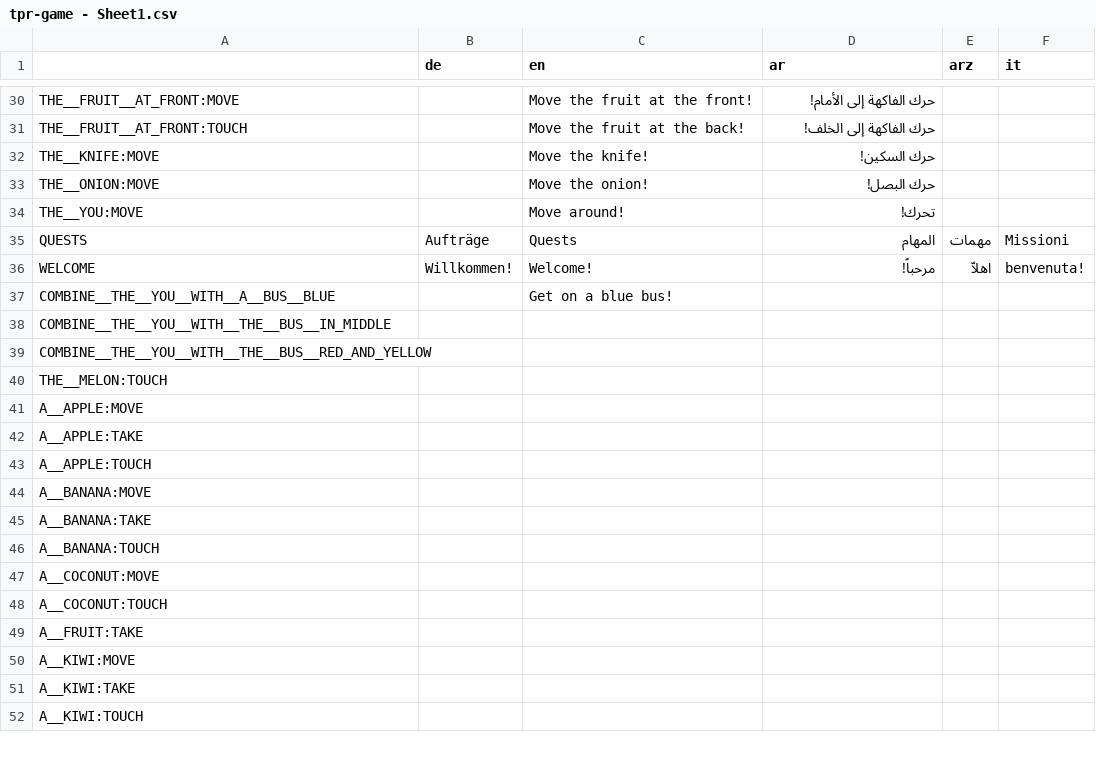
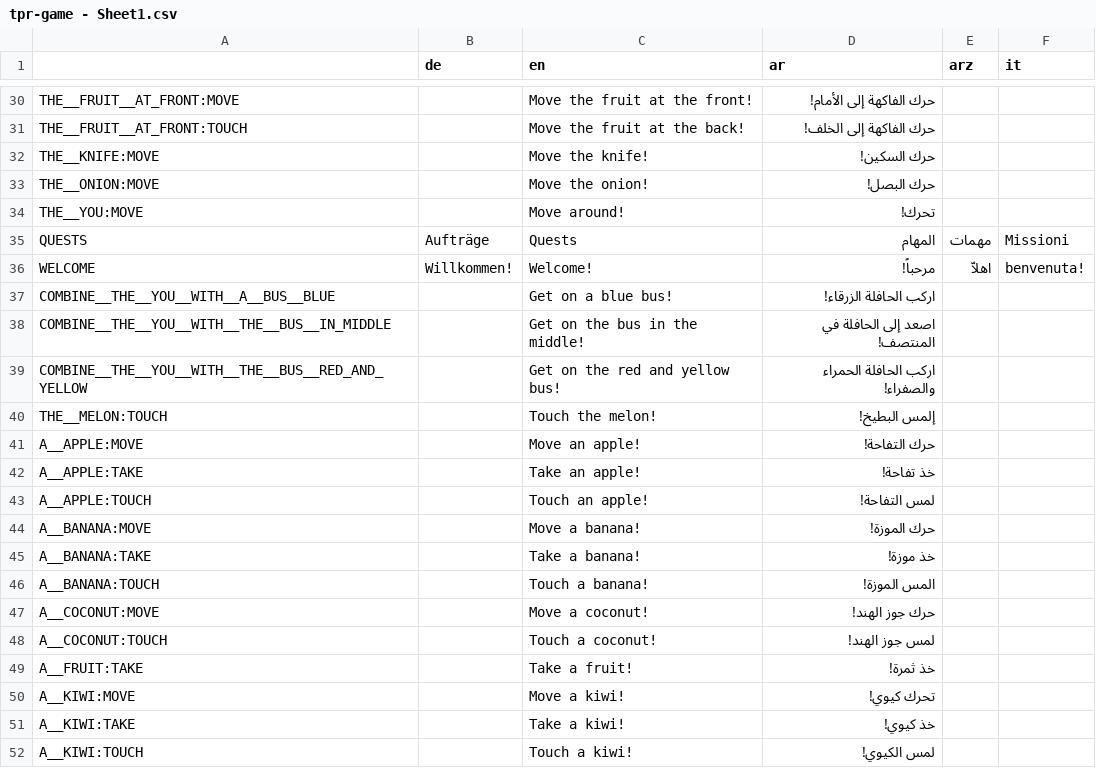
Before and after one commit to koljapluemer/tpr-game, a CSV file: game/language/translation_text/tpr-game - Sheet1.csv, drawn as a sheet; only a part is shown, gaps mark what is left out; the diff covers the shown part only.

Commit message:
add ar translations and start script to get voice files

```diff
--- a/game/language/translation_text/tpr-game - Sheet1.csv
+++ b/game/language/translation_text/tpr-game - Sheet1.csv
@@ -37,16 +37,16 @@ WELCOME,Willkommen!,Welcome!,مرحباً!,اهلاّ,benvenuta!
-COMBINE__THE__YOU__WITH__A__BUS__BLUE,,Get on a blue bus!,,,
-COMBINE__THE__YOU__WITH__THE__BUS__IN_MIDDLE,
-COMBINE__THE__YOU__WITH__THE__BUS__RED_AND_YELLOW,
-THE__MELON:TOUCH,
-A__APPLE:MOVE,
-A__APPLE:TAKE,
-A__APPLE:TOUCH,
-A__BANANA:MOVE,
-A__BANANA:TAKE,
-A__BANANA:TOUCH,
-A__COCONUT:MOVE,
-A__COCONUT:TOUCH,
-A__FRUIT:TAKE,
-A__KIWI:MOVE,
-A__KIWI:TAKE,
-A__KIWI:TOUCH,
+"COMBINE__THE__YOU__WITH__A__BUS__BLUE",,"Get on a blue bus!","اركب الحافلة الزرقاء!",,
+"COMBINE__THE__YOU__WITH__THE__BUS__IN_MIDDLE",,"Get on the bus in the middle!","اصعد إلى الحافلة في المنتصف!",,
+"COMBINE__THE__YOU__WITH__THE__BUS__RED_AND_YELLOW",,"Get on the red and yellow bus!","اركب الحافلة الحمراء والصفراء!",,
+"THE__MELON:TOUCH",,"Touch the melon!","إلمس البطيخ!",,
+"A__APPLE:MOVE",,"Move an apple!","حرك التفاحة!",,
+"A__APPLE:TAKE",,"Take an apple!","خذ تفاحة!",,
+"A__APPLE:TOUCH",,"Touch an apple!","لمس التفاحة!",,
+"A__BANANA:MOVE",,"Move a banana!","حرك الموزة!",,
+"A__BANANA:TAKE",,"Take a banana!","خذ موزة!",,
+"A__BANANA:TOUCH",,"Touch a banana!","المس الموزة!",,
+"A__COCONUT:MOVE",,"Move a coconut!","حرك جوز الهند!",,
+"A__COCONUT:TOUCH",,"Touch a coconut!","لمس جوز الهند!",,
+"A__FRUIT:TAKE",,"Take a fruit!","خذ ثمرة!",,
+"A__KIWI:MOVE",,"Move a kiwi!","تحرك كيوي!",,
+"A__KIWI:TAKE",,"Take a kiwi!","خذ كيوي!",,
+"A__KIWI:TOUCH",,"Touch a kiwi!","لمس الكيوي!",,
```
Also changed, not shown: 72 edited cells elsewhere in this file, 11 other files.
